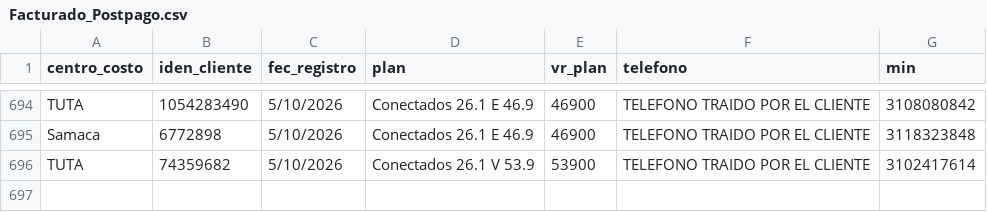
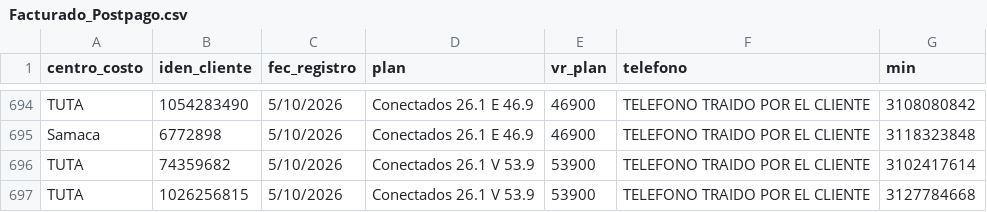
Before and after one commit to lubernu/prueba, a CSV file: Facturado_Postpago.csv, drawn as a sheet; only a part is shown, gaps mark what is left out.

Commit message:
Actualización automática: Facturado_Postpago.csv

```diff
--- a/Facturado_Postpago.csv
+++ b/Facturado_Postpago.csv
@@ -696 +696,2 @@ Samaca;6772898;5/10/2026;Conectados 26.1 E 46.9;46900;TELEFONO TRAIDO POR EL CLI
 TUTA;74359682;5/10/2026;Conectados 26.1 V 53.9;53900;TELEFONO TRAIDO POR EL CLIENTE;3102417614
+TUTA;1026256815;5/10/2026;Conectados 26.1 V 53.9;53900;TELEFONO TRAIDO POR EL CLIENTE;3127784668
```
